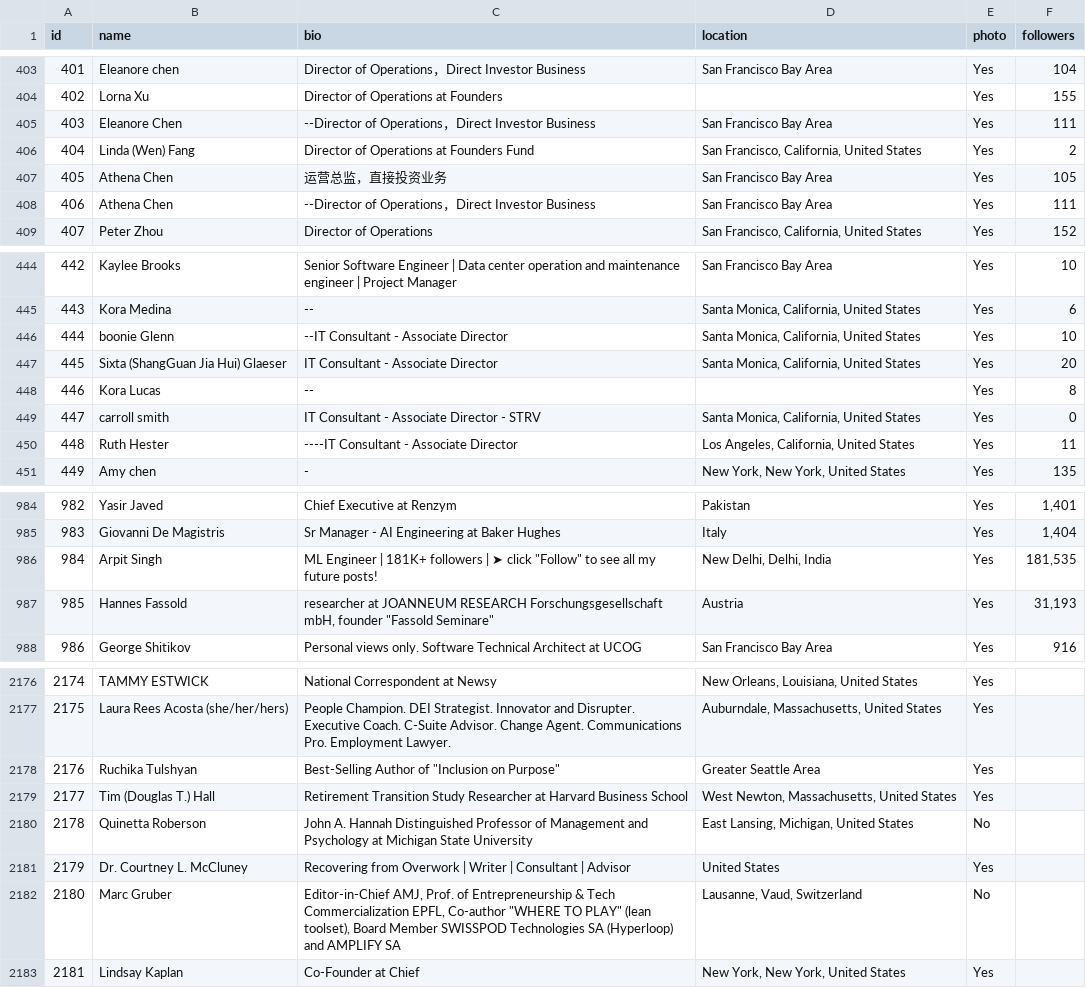
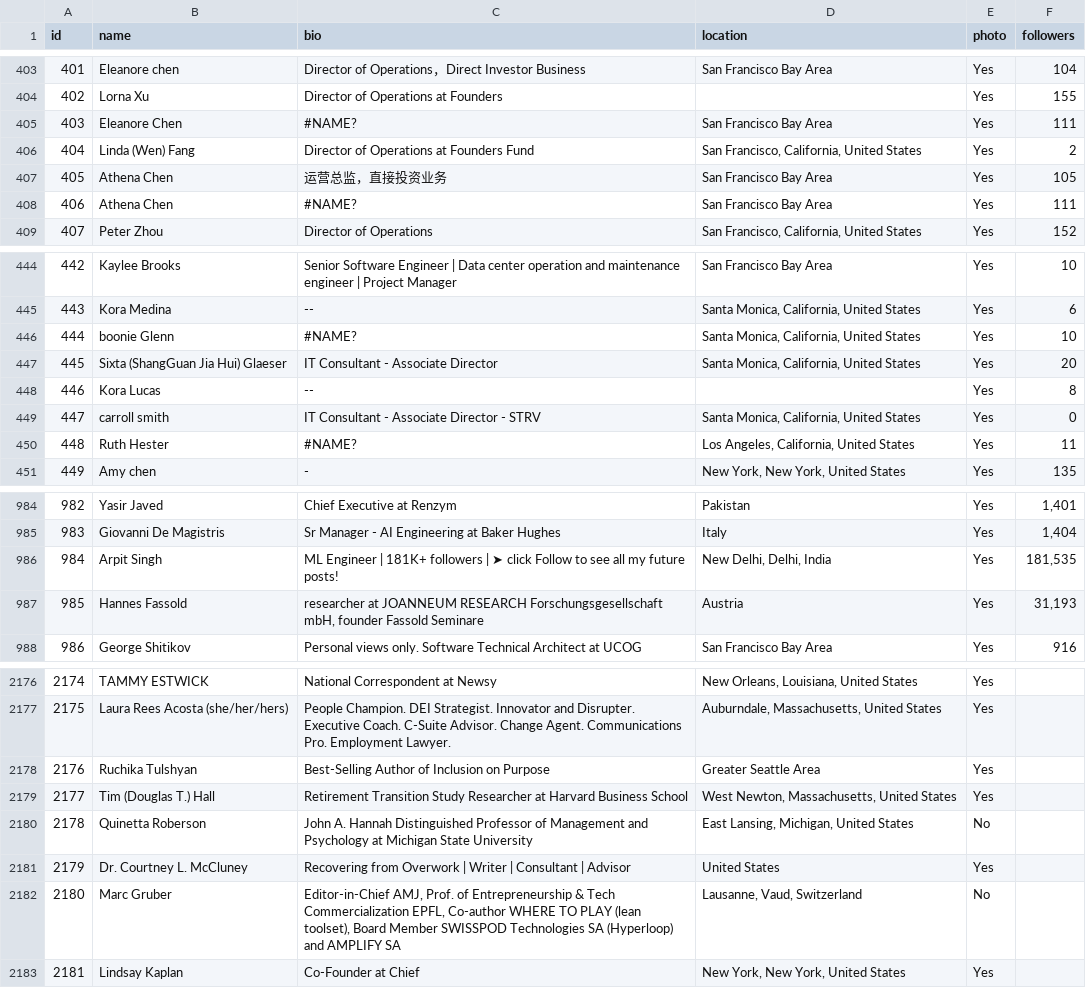
Before and after one commit to Bedlam343/CS157C_TeamProject_2025, a CSV file: profiles.csv, drawn as a sheet; only a part is shown, gaps mark what is left out; the diff covers the shown part only; the diff names each change by its address in the sheet, - before the commit and + after, or states it on an @@ line.

Commit message:
Add files via upload

```diff
--- a/profiles.csv
+++ b/profiles.csv
-C405 (bio): --Director of Operations，Direct Investor Business
+C405 (bio): #NAME?
-C408 (bio): --Director of Operations，Direct Investor Business
+C408 (bio): #NAME?
-C446 (bio): --IT Consultant - Associate Director
+C446 (bio): #NAME?
-C450 (bio): ----IT Consultant - Associate Director
+C450 (bio): #NAME?
-C986 (bio): …➤ click "Follow" to see…
+C986 (bio): …➤ click Follow to see…
-C987 (bio): …mbH, founder "Fassold Seminare"
+C987 (bio): …mbH, founder Fassold Seminare
-C2178 (bio): Best-Selling Author of "Inclusion on Purpose"
+C2178 (bio): Best-Selling Author of Inclusion on Purpose
-C2182 (bio): …EPFL, Co-author "WHERE TO PLAY" (lean toolset),…
+C2182 (bio): …EPFL, Co-author WHERE TO PLAY (lean toolset),…
```
Also changed, not shown: 28 edited cells elsewhere in this file.
